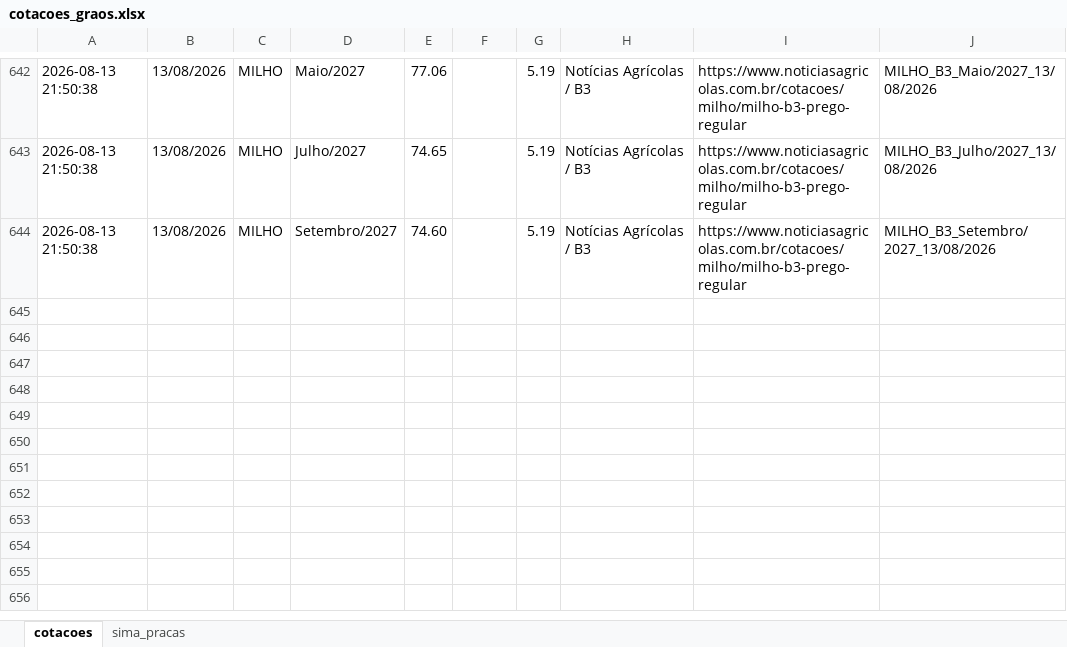
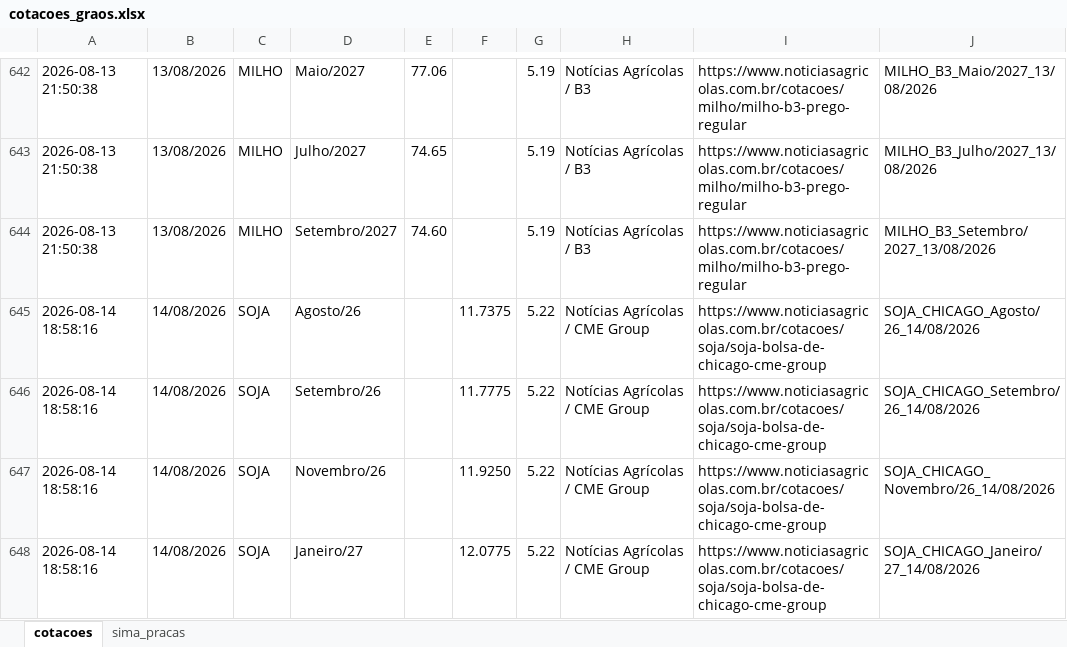
Before and after one commit to agrohara/cotacao-milho-b3, an Excel workbook: cotacoes_graos.xlsx, sheet cotacoes, drawn as a sheet; only a part is shown, gaps mark what is left out; values as stored, in another font and other column widths than the file's, no borders; table styles not drawn; the diff names each change by its address in the sheet, - before the commit and + after, or states it on an @@ line.

```diff
--- a/cotacoes_graos.xlsx (sheet cotacoes)
+++ b/cotacoes_graos.xlsx (sheet cotacoes)
+row 645: 2026-08-14 18:58:16 | 14/08/2026 | SOJA | Agosto/26 |  | 11.7375 | 5.22 | Notícias Agrícolas / CME Group | https://www.noticiasagricolas.com.br/cotacoes/soja/soja-bolsa-de-chicago-cme-group | SOJA_CHICAGO_Agosto/26_14/08/2026
+row 646: 2026-08-14 18:58:16 | 14/08/2026 | SOJA | Setembro/26 |  | 11.7775 | 5.22 | Notícias Agrícolas / CME Group | https://www.noticiasagricolas.com.br/cotacoes/soja/soja-bolsa-de-chicago-cme-group | SOJA_CHICAGO_Setembro/26_14/08/2026
+row 647: 2026-08-14 18:58:16 | 14/08/2026 | SOJA | Novembro/26 |  | 11.9250 | 5.22 | Notícias Agrícolas / CME Group | https://www.noticiasagricolas.com.br/cotacoes/soja/soja-bolsa-de-chicago-cme-group | SOJA_CHICAGO_Novembro/26_14/08/2026
+row 648: 2026-08-14 18:58:16 | 14/08/2026 | SOJA | Janeiro/27 |  | 12.0775 | 5.22 | Notícias Agrícolas / CME Group | https://www.noticiasagricolas.com.br/cotacoes/soja/soja-bolsa-de-chicago-cme-group | SOJA_CHICAGO_Janeiro/27_14/08/2026
```
